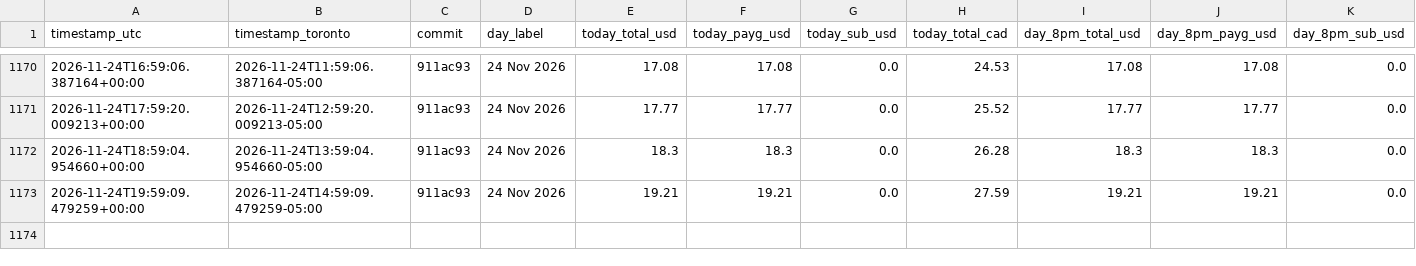
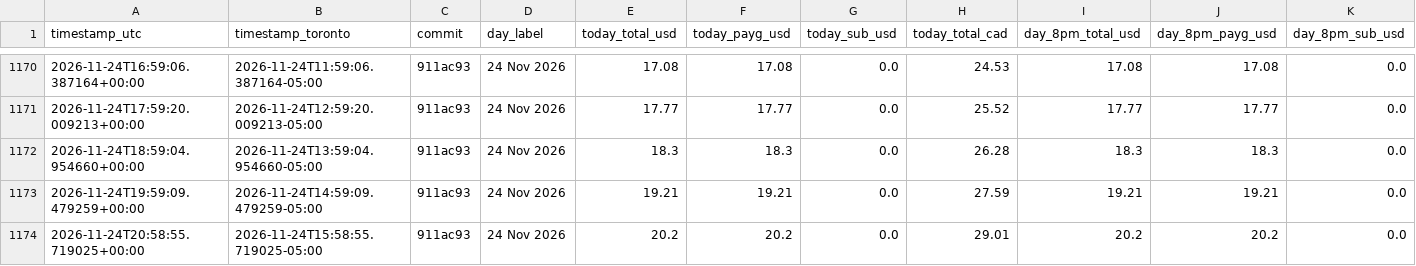
Before and after one commit to novacoreaiservices/sogni-income-history, a CSV file: hourly-income.csv, drawn as a sheet; only a part is shown, gaps mark what is left out; rows hold the shown columns only; the diff names each change by its address in the sheet, - before the commit and + after, or states it on an @@ line.

Commit message:
hourly income 24 Nov 2026: today $20.2 (PAYG $20.2 + sub $0.0)

```diff
--- a/hourly-income.csv
+++ b/hourly-income.csv
+row 1174: 2026-11-24T20:58:55.719025+00:00 | 2026-11-24T15:58:55.719025-05:00 | 911ac93 | 24 Nov 2026 | 20.2 | 20.2 | 0.0 | 29.01 | 20.2 | 20.2 | 0.0
```
